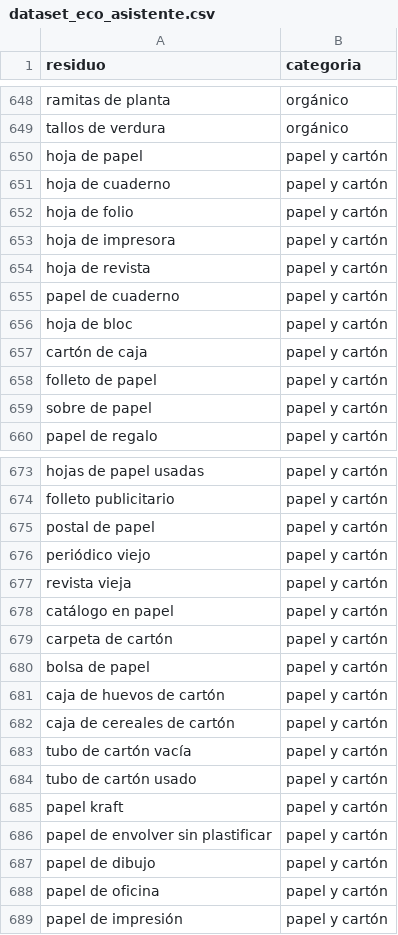
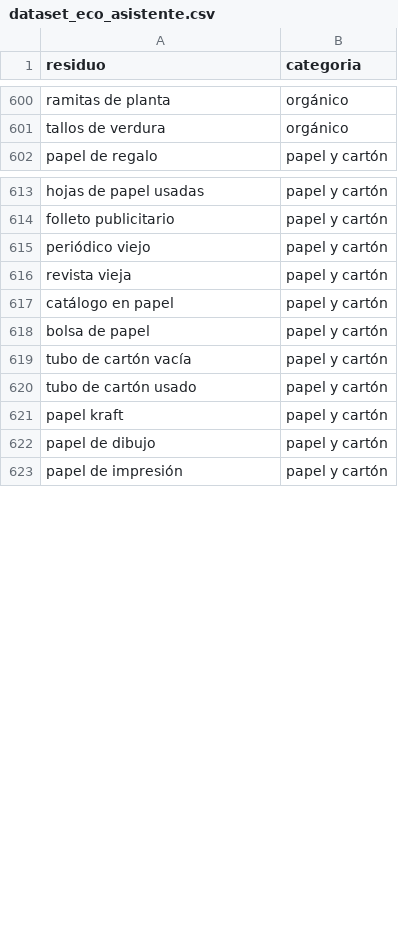
Before and after one commit to Marypery7/Eco-asistente, a CSV file: datos/dataset_eco_asistente.csv, drawn as a sheet; only a part is shown, gaps mark what is left out; the diff covers the shown part only; the diff names each change by its address in the sheet, - before the commit and + after, or states it on an @@ line.

```diff
--- a/datos/dataset_eco_asistente.csv
+++ b/datos/dataset_eco_asistente.csv
-row 650: hoja de papel | papel y cartón
-row 651: hoja de cuaderno | papel y cartón
-row 652: hoja de folio | papel y cartón
-row 653: hoja de impresora | papel y cartón
-row 654: hoja de revista | papel y cartón
-row 655: papel de cuaderno | papel y cartón
-row 656: hoja de bloc | papel y cartón
-row 657: cartón de caja | papel y cartón
-row 658: folleto de papel | papel y cartón
-row 659: sobre de papel | papel y cartón
-row 675: postal de papel | papel y cartón
-row 679: carpeta de cartón | papel y cartón
-row 681: caja de huevos de cartón | papel y cartón
-row 682: caja de cereales de cartón | papel y cartón
-row 686: papel de envolver sin plastificar | papel y cartón
-row 688: papel de oficina | papel y cartón
```
Also changed, not shown: 50 removed rows elsewhere in this file, 1 other file.
